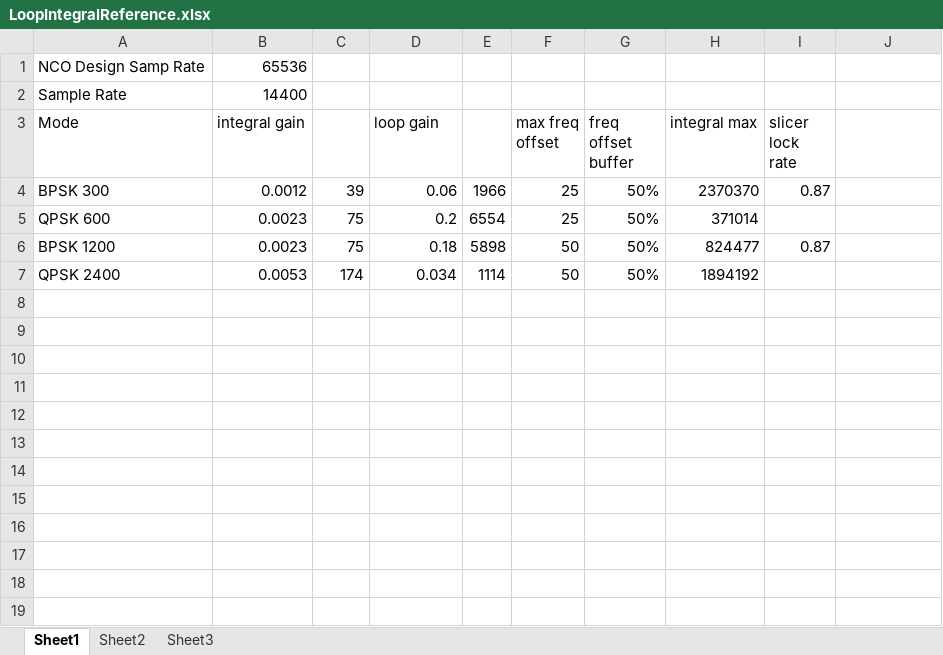
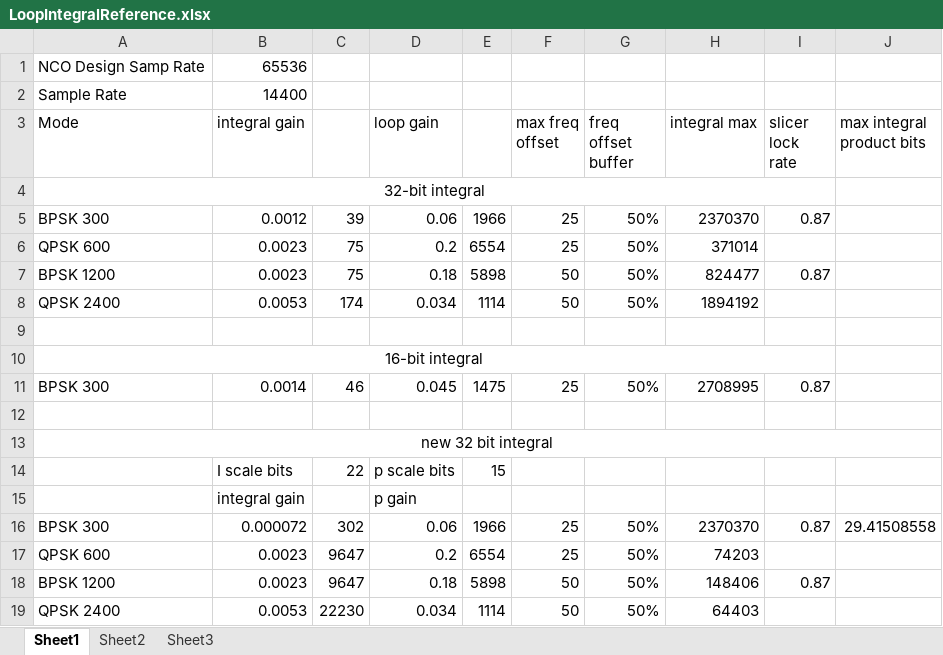
Before and after one commit to ninocarrillo/N9600A-sim, an Excel workbook: LoopIntegralReference.xlsx, sheet Sheet1, drawn as a sheet; values as stored, in another font and other column widths than the file's, no borders; the diff names each change by its address in the sheet, - before the commit and + after, or states it on an @@ line.

Commit message:
excel calcs

```diff
--- a/LoopIntegralReference.xlsx (sheet Sheet1)
+++ b/LoopIntegralReference.xlsx (sheet Sheet1)
-J3: (empty)
+J3: max integral product bits
+row 4: 32-bit integral
+row 9: (empty)
+row 10: 16-bit integral
+row 11: BPSK 300 | 0.0014 | 46 | 0.045 | 1475 | 25 | 50% | 2708995 | 0.87
+row 12: (empty)
+row 13: new 32 bit integral
+row 14:  | I scale bits | 22 | p scale bits | 15
+row 15:  | integral gain |  | p gain
+row 16: BPSK 300 | 0.000072 | 302 | 0.06 | 1966 | 25 | 50% | 2370370 | 0.87 | 29.41508558
+row 17: QPSK 600 | 0.0023 | 9647 | 0.2 | 6554 | 25 | 50% | 74203
+row 18: BPSK 1200 | 0.0023 | 9647 | 0.18 | 5898 | 50 | 50% | 148406 | 0.87
+row 19: QPSK 2400 | 0.0053 | 22230 | 0.034 | 1114 | 50 | 50% | 64403
```
Also changed, not shown: formulas that keep their value.
